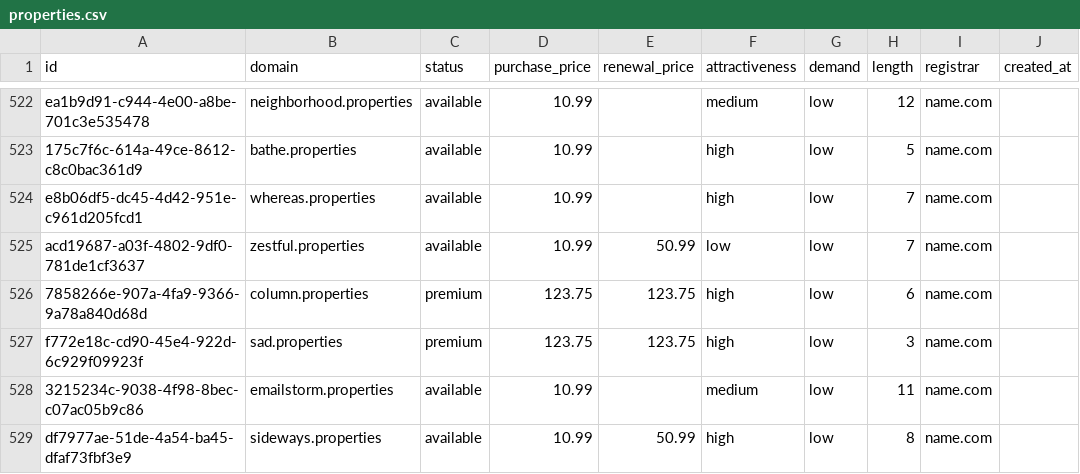
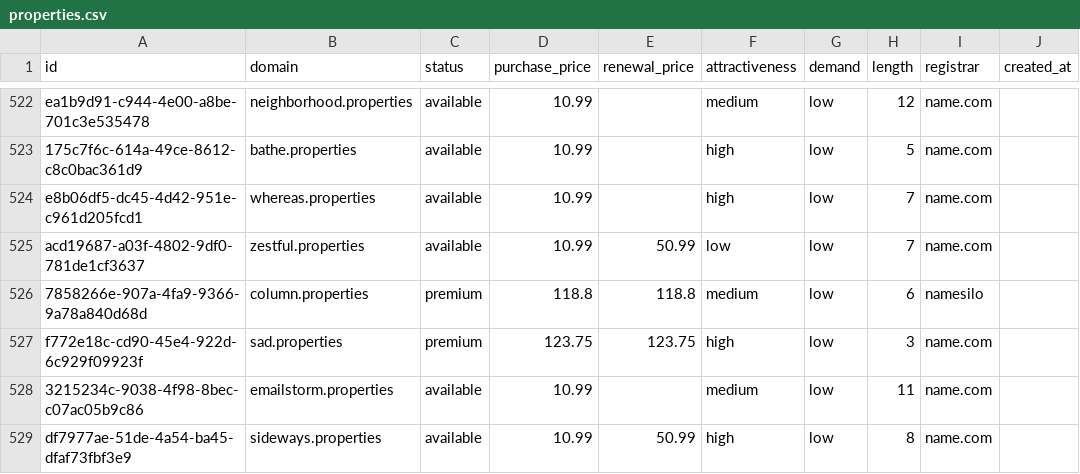
Before and after one commit to UniqueDomains/properties-oneword-domains, a CSV file: properties.csv, drawn as a sheet; only a part is shown, gaps mark what is left out; the diff names each change by its address in the sheet, - before the commit and + after, or states it on an @@ line.

Commit message:
Domains update

```diff
--- a/properties.csv
+++ b/properties.csv
-D526 (purchase_price): 123.75
+D526 (purchase_price): 118.8
-E526 (renewal_price): 123.75
+E526 (renewal_price): 118.8
-F526 (attractiveness): high
+F526 (attractiveness): medium
-I526 (registrar): name.com
+I526 (registrar): namesilo
```
Also changed, not shown: 4 other files.
